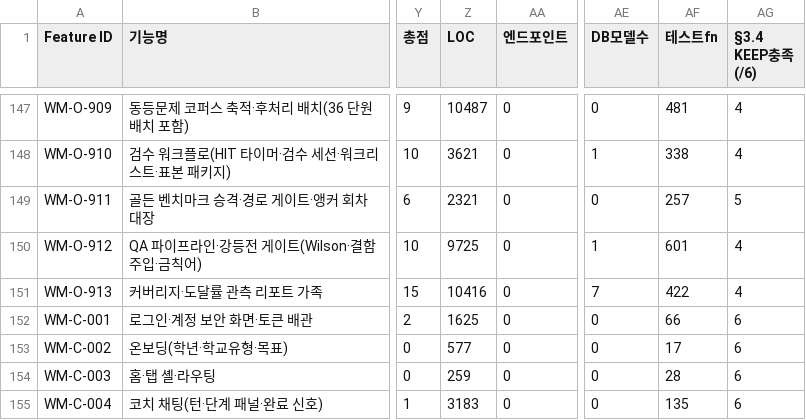
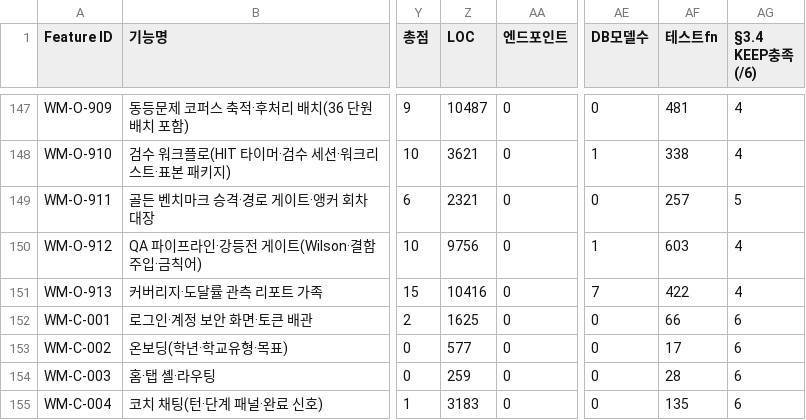
Before and after one commit to doldori7/WhyMath, a CSV file: backlog/inventory/feature_inventory_v2.csv, drawn as a sheet; only a part is shown, gaps mark what is left out; the diff names each change by its address in the sheet, - before the commit and + after, or states it on an @@ line.

```diff
--- a/backlog/inventory/feature_inventory_v2.csv
+++ b/backlog/inventory/feature_inventory_v2.csv
-Z150 (LOC): 9725
+Z150 (LOC): 9756
-AF150 (테스트fn): 601
+AF150 (테스트fn): 603
```
Also changed, not shown: 1 other file.
